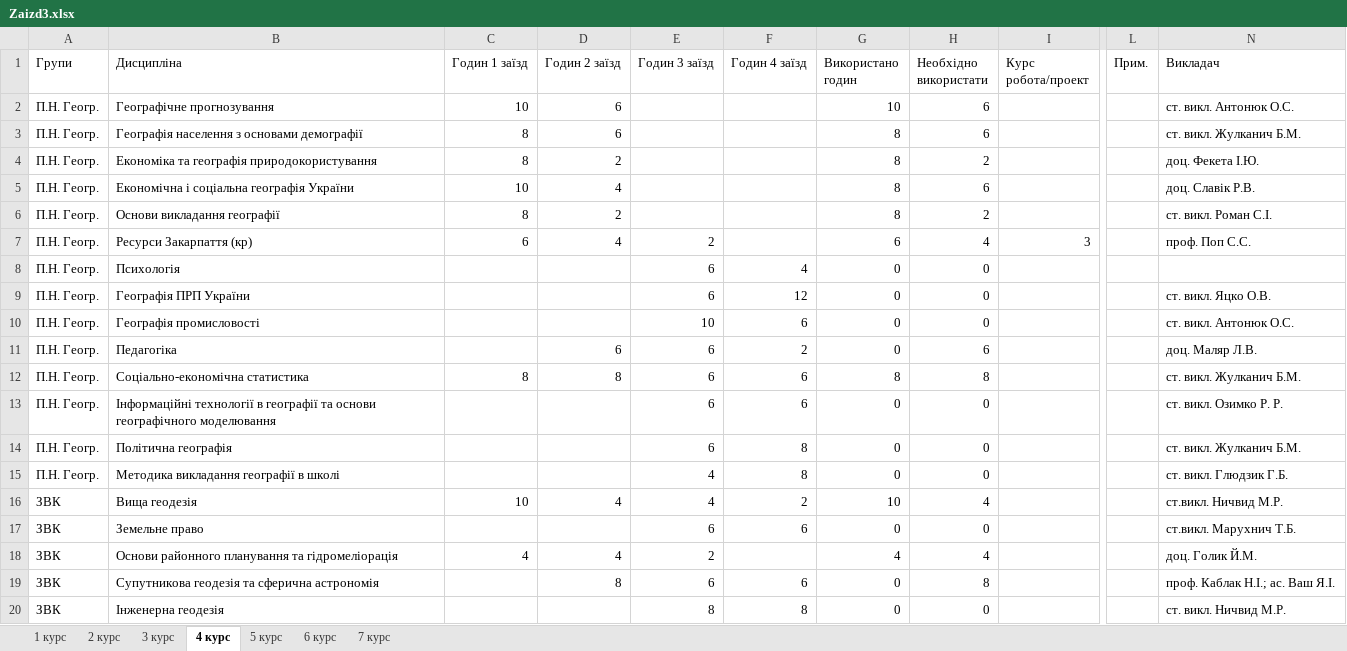
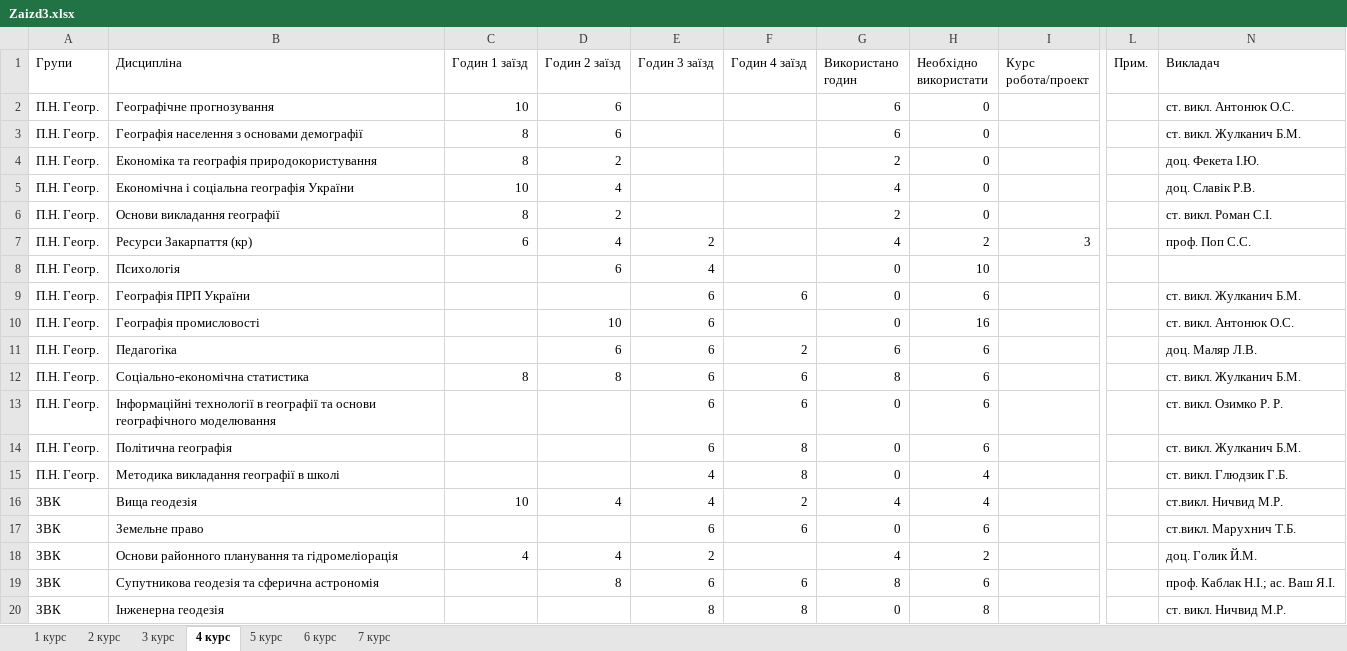
Before and after one commit to gram0001/rozklad, an Excel workbook: Zaizd3.xlsx, sheet 4 курс, drawn as a sheet; only a part is shown, gaps mark what is left out; values as stored, in another font and other column widths than the file's, no cell formats; table styles not drawn; the diff covers the shown part only; the diff names each change by its address in the sheet, - before the commit and + after, or states it on an @@ line.

```diff
--- a/Zaizd3.xlsx (sheet 4 курс)
+++ b/Zaizd3.xlsx (sheet 4 курс)
-G2 (Використано годин): 10
+G2 (Використано годин): 6
-H2:H3 (Необхідно використати): 6
+H2:H3 (Необхідно використати): 0
-G3 (Використано годин): 8
+G3 (Використано годин): 6
-G4 (Використано годин): 8
+G4 (Використано годин): 2
-H4 (Необхідно використати): 2
+H4 (Необхідно використати): 0
-G5 (Використано годин): 8
+G5 (Використано годин): 4
-H5 (Необхідно використати): 6
+H5 (Необхідно використати): 0
-G6 (Використано годин): 8
+G6 (Використано годин): 2
-H6 (Необхідно використати): 2
+H6 (Необхідно використати): 0
-G7 (Використано годин): 6
+G7 (Використано годин): 4
-H7 (Необхідно використати): 4
+H7 (Необхідно використати): 2
-D8 (Годин 2 заїзд): (empty)
+D8 (Годин 2 заїзд): 6
-E8 (Годин 3 заїзд): 6
+E8 (Годин 3 заїзд): 4
-F8 (Годин 4 заїзд): 4
+F8 (Годин 4 заїзд): (empty)
-H8 (Необхідно використати): 0
+H8 (Необхідно використати): 10
-F9 (Годин 4 заїзд): 12
+F9 (Годин 4 заїзд): 6
-H9 (Необхідно використати): 0
+H9 (Необхідно використати): 6
-N9 (Викладач): ст. викл. Яцко О.В.
+N9 (Викладач): ст. викл. Жулканич Б.М.
-D10 (Годин 2 заїзд): (empty)
+D10 (Годин 2 заїзд): 10
-E10 (Годин 3 заїзд): 10
+E10 (Годин 3 заїзд): 6
-F10 (Годин 4 заїзд): 6
+F10 (Годин 4 заїзд): (empty)
-H10 (Необхідно використати): 0
+H10 (Необхідно використати): 16
-G11 (Використано годин): 0
+G11 (Використано годин): 6
-H12 (Необхідно використати): 8
+H12 (Необхідно використати): 6
-H13:H14 (Необхідно використати): 0
+H13:H14 (Необхідно використати): 6
-H15 (Необхідно використати): 0
+H15 (Необхідно використати): 4
-G16 (Використано годин): 10
+G16 (Використано годин): 4
-H17 (Необхідно використати): 0
+H17 (Необхідно використати): 6
-H18 (Необхідно використати): 4
+H18 (Необхідно використати): 2
-G19 (Використано годин): 0
+G19 (Використано годин): 8
-H19 (Необхідно використати): 8
+H19 (Необхідно використати): 6
-H20 (Необхідно використати): 0
+H20 (Необхідно використати): 8
```
Also changed, not shown: 35 edited cells elsewhere in this sheet, sheet 3 курс, sheet 2 курс, cell formats, formulas that keep their value.
